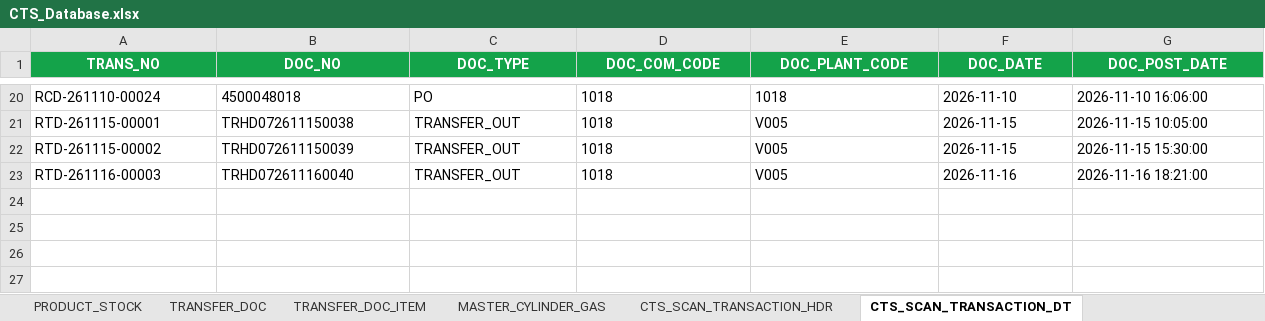
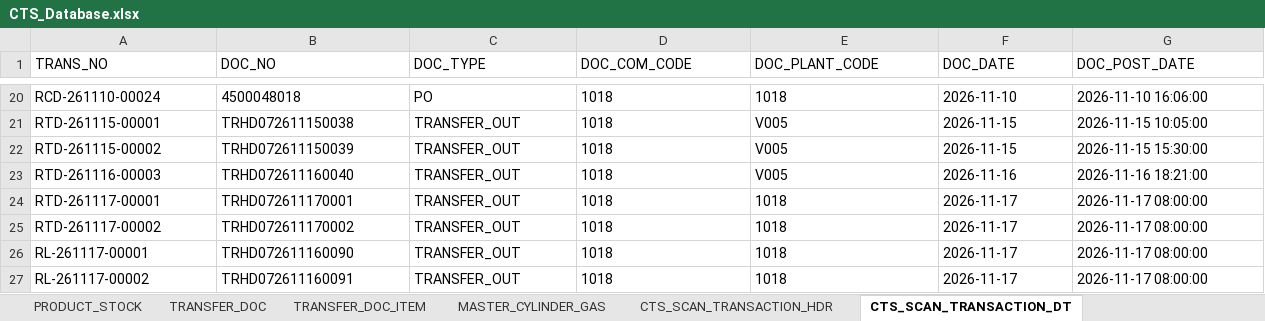
Before and after one commit to ATCHA6365/cts-gasshop-sim, an Excel workbook: CTS_Database.xlsx, sheet CTS_SCAN_TRANSACTION_DT, drawn as a sheet; only a part is shown, gaps mark what is left out; values as stored, in another font and other column widths than the file's, no borders; rows hold the shown columns only; the diff covers the shown part only; the diff names each change by its address in the sheet, - before the commit and + after, or states it on an @@ line.

```diff
--- a/CTS_Database.xlsx (sheet CTS_SCAN_TRANSACTION_DT)
+++ b/CTS_Database.xlsx (sheet CTS_SCAN_TRANSACTION_DT)
@@ A1:G1 fill: #14A34A → none, bold: on → off, text colour: #FFFFFF → black, alignment: center → left @@
+row 24: RTD-261117-00001 | TRHD072611170001 | TRANSFER_OUT | 1018 | 1018 | 2026-11-17 | 2026-11-17 08:00:00
+row 25: RTD-261117-00002 | TRHD072611170002 | TRANSFER_OUT | 1018 | 1018 | 2026-11-17 | 2026-11-17 08:00:00
+row 26: RL-261117-00001 | TRHD072611160090 | TRANSFER_OUT | 1018 | 1018 | 2026-11-17 | 2026-11-17 08:00:00
+row 27: RL-261117-00002 | TRHD072611160091 | TRANSFER_OUT | 1018 | 1018 | 2026-11-17 | 2026-11-17 08:00:00
```
Also changed, not shown: cell formats elsewhere in this sheet, sheet MASTER_CYLINDER_GAS, sheet CTS_SCAN_TRANSACTION_QR_CODE, sheet CTS_SCAN_TRANSACTION_HDR, sheet TRANSFER_DOC, sheet TRANSFER_DOC_ITEM, sheet README, 7 more sheets, CTS_TestData_QR.xlsx, 1 other file.
